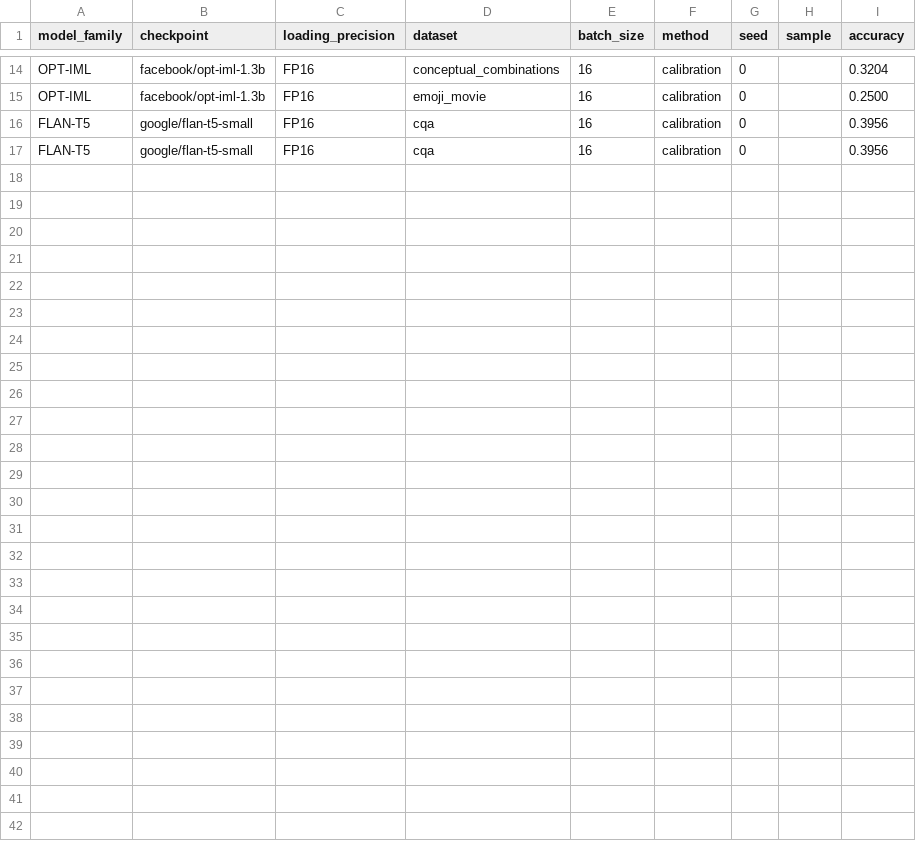
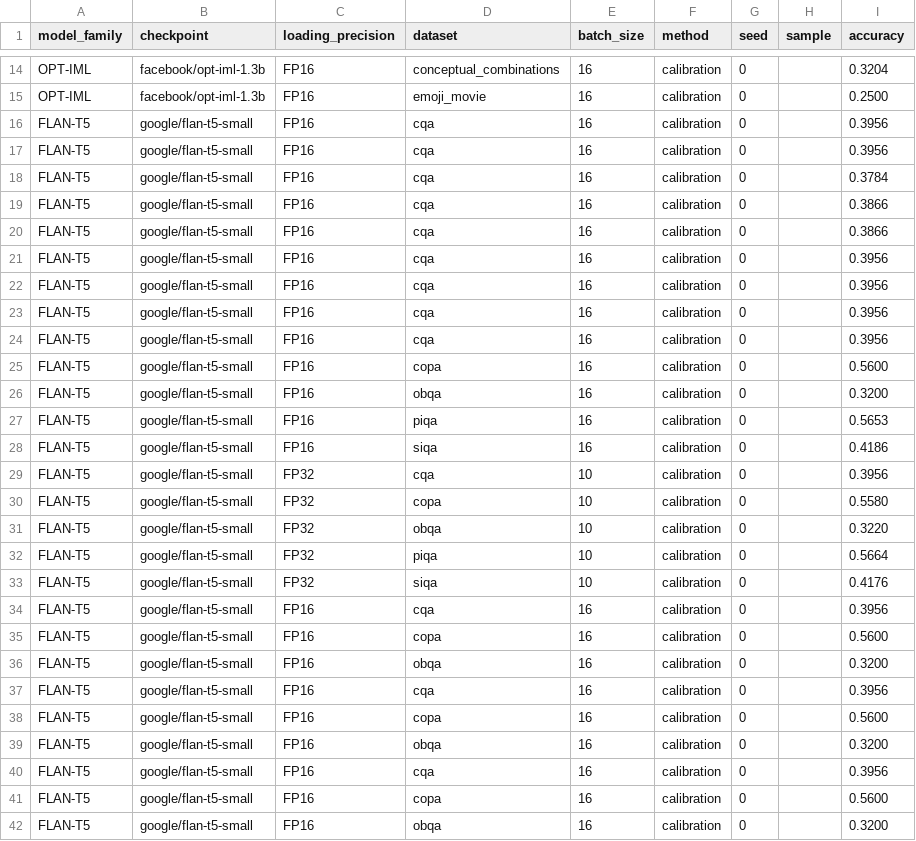
Before and after one commit to KasMasVan/csr_exp_resource_index, a CSV file: results/calibration.csv, drawn as a sheet; only a part is shown, gaps mark what is left out; the diff names each change by its address in the sheet, - before the commit and + after, or states it on an @@ line.

Commit message:
Basically done with calibration. Also refactored methods.

```diff
--- a/results/calibration.csv
+++ b/results/calibration.csv
+row 18: FLAN-T5 | google/flan-t5-small | FP16 | cqa | 16 | calibration | 0 |  | 0.3784
+row 19: FLAN-T5 | google/flan-t5-small | FP16 | cqa | 16 | calibration | 0 |  | 0.3866
+row 20: FLAN-T5 | google/flan-t5-small | FP16 | cqa | 16 | calibration | 0 |  | 0.3866
+row 21: FLAN-T5 | google/flan-t5-small | FP16 | cqa | 16 | calibration | 0 |  | 0.3956
+row 22: FLAN-T5 | google/flan-t5-small | FP16 | cqa | 16 | calibration | 0 |  | 0.3956
+row 23: FLAN-T5 | google/flan-t5-small | FP16 | cqa | 16 | calibration | 0 |  | 0.3956
+row 24: FLAN-T5 | google/flan-t5-small | FP16 | cqa | 16 | calibration | 0 |  | 0.3956
+row 25: FLAN-T5 | google/flan-t5-small | FP16 | copa | 16 | calibration | 0 |  | 0.5600
+row 26: FLAN-T5 | google/flan-t5-small | FP16 | obqa | 16 | calibration | 0 |  | 0.3200
+row 27: FLAN-T5 | google/flan-t5-small | FP16 | piqa | 16 | calibration | 0 |  | 0.5653
+row 28: FLAN-T5 | google/flan-t5-small | FP16 | siqa | 16 | calibration | 0 |  | 0.4186
+row 29: FLAN-T5 | google/flan-t5-small | FP32 | cqa | 10 | calibration | 0 |  | 0.3956
+row 30: FLAN-T5 | google/flan-t5-small | FP32 | copa | 10 | calibration | 0 |  | 0.5580
+row 31: FLAN-T5 | google/flan-t5-small | FP32 | obqa | 10 | calibration | 0 |  | 0.3220
+row 32: FLAN-T5 | google/flan-t5-small | FP32 | piqa | 10 | calibration | 0 |  | 0.5664
+row 33: FLAN-T5 | google/flan-t5-small | FP32 | siqa | 10 | calibration | 0 |  | 0.4176
+row 34: FLAN-T5 | google/flan-t5-small | FP16 | cqa | 16 | calibration | 0 |  | 0.3956
+row 35: FLAN-T5 | google/flan-t5-small | FP16 | copa | 16 | calibration | 0 |  | 0.5600
+row 36: FLAN-T5 | google/flan-t5-small | FP16 | obqa | 16 | calibration | 0 |  | 0.3200
+row 37: FLAN-T5 | google/flan-t5-small | FP16 | cqa | 16 | calibration | 0 |  | 0.3956
+row 38: FLAN-T5 | google/flan-t5-small | FP16 | copa | 16 | calibration | 0 |  | 0.5600
+row 39: FLAN-T5 | google/flan-t5-small | FP16 | obqa | 16 | calibration | 0 |  | 0.3200
+row 40: FLAN-T5 | google/flan-t5-small | FP16 | cqa | 16 | calibration | 0 |  | 0.3956
+row 41: FLAN-T5 | google/flan-t5-small | FP16 | copa | 16 | calibration | 0 |  | 0.5600
+row 42: FLAN-T5 | google/flan-t5-small | FP16 | obqa | 16 | calibration | 0 |  | 0.3200
```
Also changed, not shown: results/language_modeling.csv, results/multiple_choice_prompt.csv, 6 other files.
